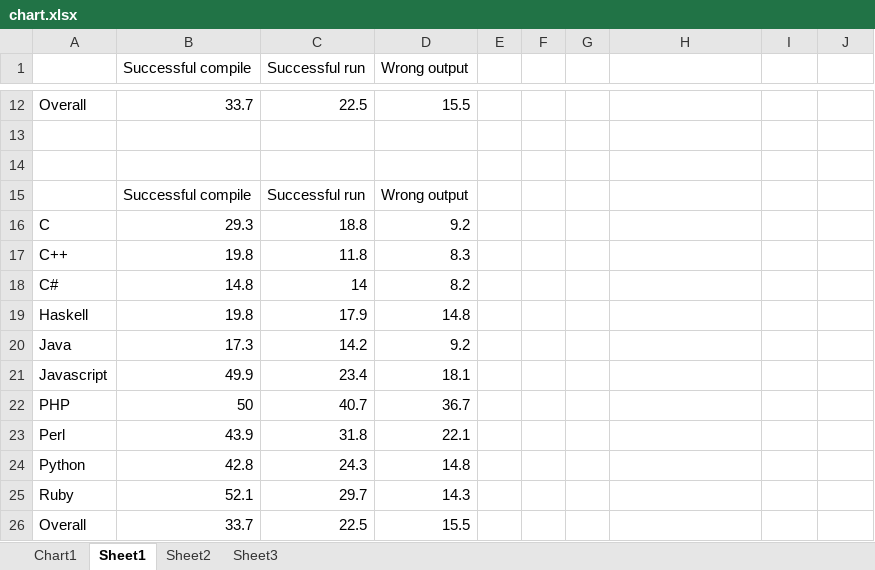
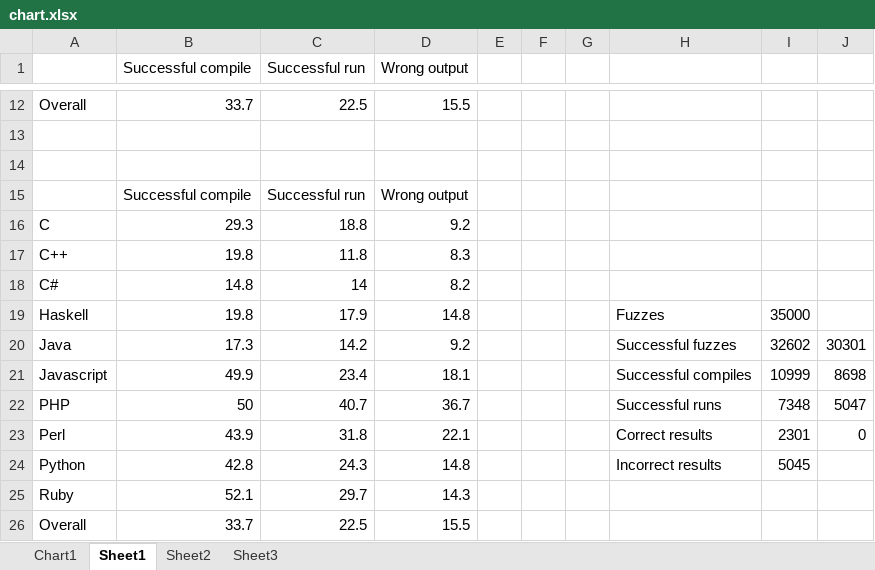
Before and after one commit to bkarak/fuzzer-fat-fingers, an Excel workbook: pub/chart.xlsx, sheet Sheet1, drawn as a sheet; only a part is shown, gaps mark what is left out; values as stored, in another font and other column widths than the file's, no borders; the diff names each change by its address in the sheet, - before the commit and + after, or states it on an @@ line.

Commit message:
Add results text

```diff
--- a/pub/chart.xlsx (sheet Sheet1)
+++ b/pub/chart.xlsx (sheet Sheet1)
-H19: (empty)
+H19: Fuzzes
-I19: (empty)
+I19: 35000
-H20: (empty)
+H20: Successful fuzzes
-I20: (empty)
+I20: 32602
-J20: (empty)
+J20: 30301
-H21: (empty)
+H21: Successful compiles
-I21: (empty)
+I21: 10999
-J21: (empty)
+J21: 8698
-H22: (empty)
+H22: Successful runs
-I22: (empty)
+I22: 7348
-J22: (empty)
+J22: 5047
-H23: (empty)
+H23: Correct results
-I23: (empty)
+I23: 2301
-J23: (empty)
+J23: 0
-H24: (empty)
+H24: Incorrect results
-I24: (empty)
+I24: 5045
```
Also changed, not shown: charts or pictures, 1 other file.
